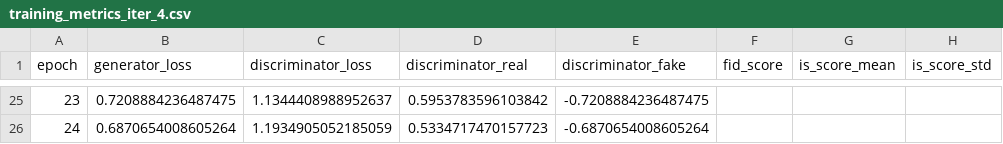
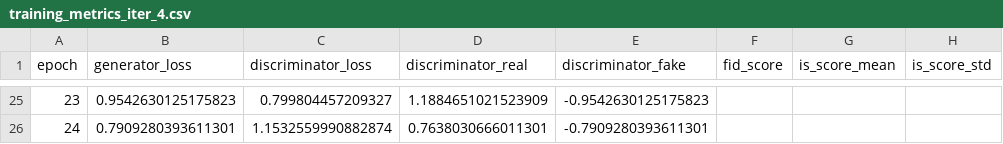
Before and after one commit to LuigiGonnella/GAN-for-Data-Augmentation-and-Domain-Adaptation, a CSV file: results/gan_metrics/dcgan_hinge_ht_lr/training_metrics_iter_4.csv, drawn as a sheet; only a part is shown, gaps mark what is left out; the diff covers the shown part only.

```diff
--- a/results/gan_metrics/dcgan_hinge_ht_lr/training_metrics_iter_4.csv
+++ b/results/gan_metrics/dcgan_hinge_ht_lr/training_metrics_iter_4.csv
@@ -25,2 +25,2 @@ epoch,generator_loss,discriminator_loss,discriminator_real,discriminator_fake,fi
-23,0.7208884236487475,1.1344408988952637,0.5953783596103842,-0.7208884236487475,,,
-24,0.6870654008605264,1.1934905052185059,0.5334717470157723,-0.6870654008605264,,,
+23,0.9542630125175823,0.799804457209327,1.1884651021523909,-0.9542630125175823,,,
+24,0.7909280393611301,1.1532559990882874,0.7638030666011301,-0.7909280393611301,,,
```
Also changed, not shown: 95 edited cells elsewhere in this file, results/gan_metrics/dcgan_hinge_ht_lr/training_metrics_iter_1.csv, results/gan_metrics/dcgan_hinge_ht_lr/training_metrics_iter_2.csv, 15 other files.
